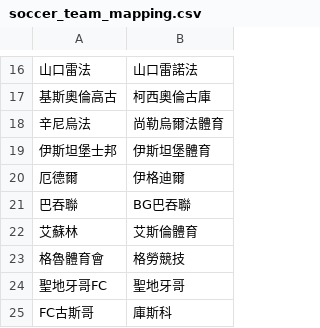
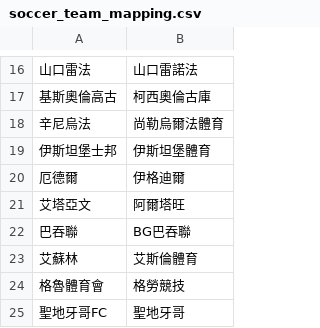
Before and after one commit to DanielTsai117/sport_ref, a CSV file: soccer_team_mapping.csv, drawn as a sheet; only a part is shown, gaps mark what is left out; the shorter side is filled out with more unchanged rows; the diff names each change by its address in the sheet, - before the commit and + after, or states it on an @@ line.

Commit message:
Update soccer_team_mapping.csv

```diff
--- a/soccer_team_mapping.csv
+++ b/soccer_team_mapping.csv
+row 21: 艾塔亞文 | 阿爾塔旺
```
